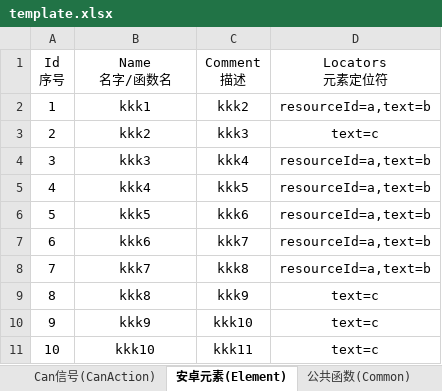
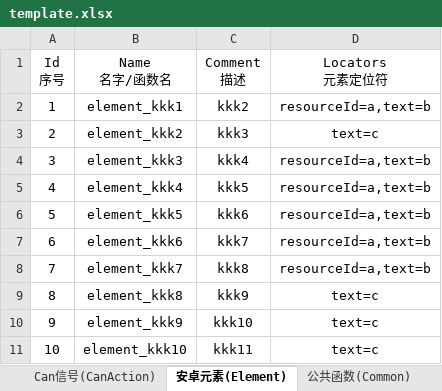
Before and after one commit to philosophy912/Sophia, an Excel workbook: file/template.xlsx, sheet 安卓元素(Element), drawn as a sheet; values as stored, in another font and other column widths than the file's, no borders; the diff names each change by its address in the sheet, - before the commit and + after, or states it on an @@ line.

```diff
--- a/file/template.xlsx (sheet 安卓元素(Element))
+++ b/file/template.xlsx (sheet 安卓元素(Element))
-B2 (Name 名字/函数名): kkk1
+B2 (Name 名字/函数名): element_kkk1
-B3 (Name 名字/函数名): kkk2
+B3 (Name 名字/函数名): element_kkk2
-B4 (Name 名字/函数名): kkk3
+B4 (Name 名字/函数名): element_kkk3
-B5 (Name 名字/函数名): kkk4
+B5 (Name 名字/函数名): element_kkk4
-B6 (Name 名字/函数名): kkk5
+B6 (Name 名字/函数名): element_kkk5
-B7 (Name 名字/函数名): kkk6
+B7 (Name 名字/函数名): element_kkk6
-B8 (Name 名字/函数名): kkk7
+B8 (Name 名字/函数名): element_kkk7
-B9 (Name 名字/函数名): kkk8
+B9 (Name 名字/函数名): element_kkk8
-B10 (Name 名字/函数名): kkk9
+B10 (Name 名字/函数名): element_kkk9
-B11 (Name 名字/函数名): kkk10
+B11 (Name 名字/函数名): element_kkk10
```
Also changed, not shown: sheet Android元素对比(ElementCompare), sheet 元素操作(ElementAction), sheet 屏幕操作(ScreenOperationAction), sheet Can信号(CanAction), sheet 继电器操作(RelayAction), sheet 截图操作(ScreenShotAction), 4 more sheets, 2 other files.
